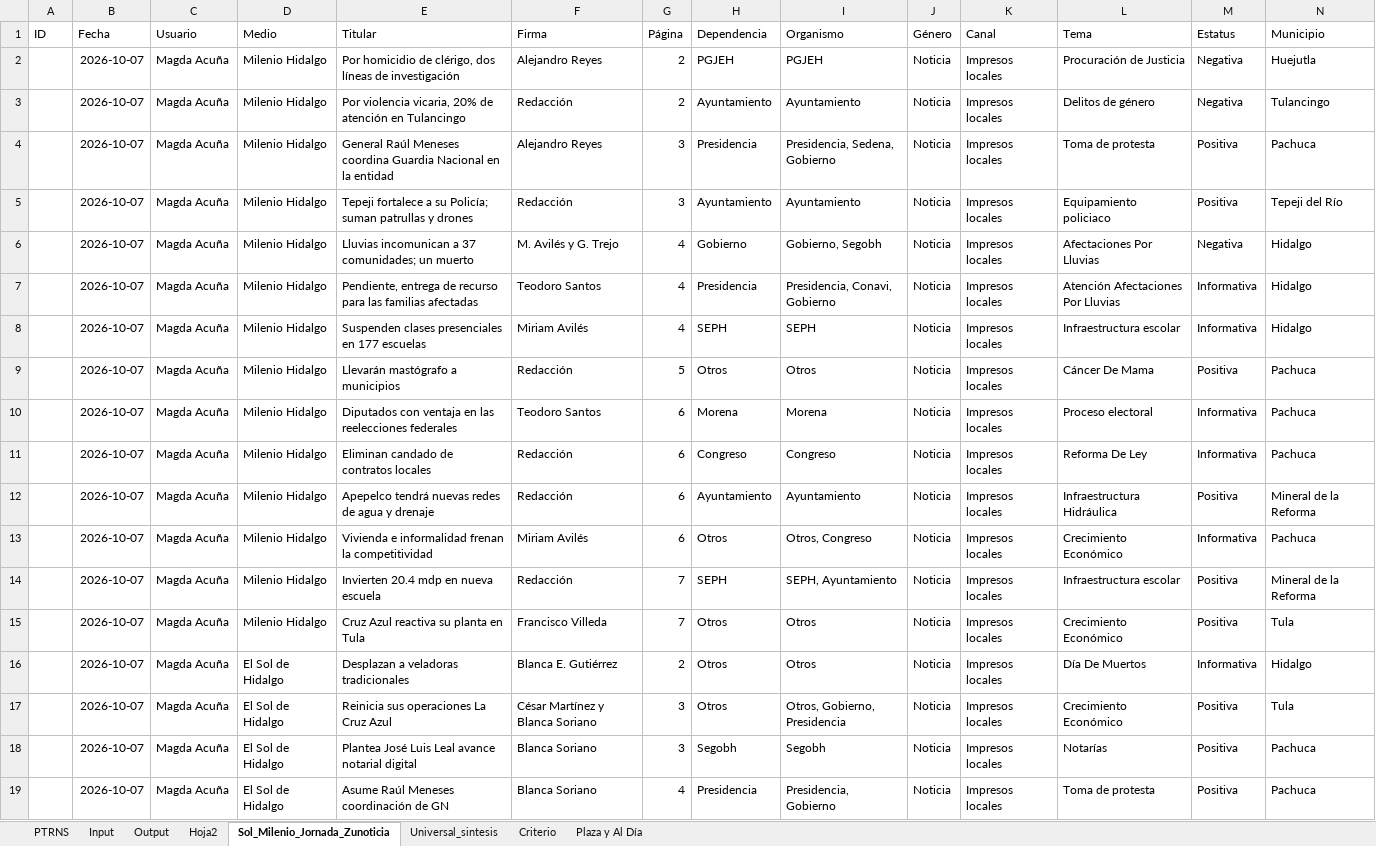
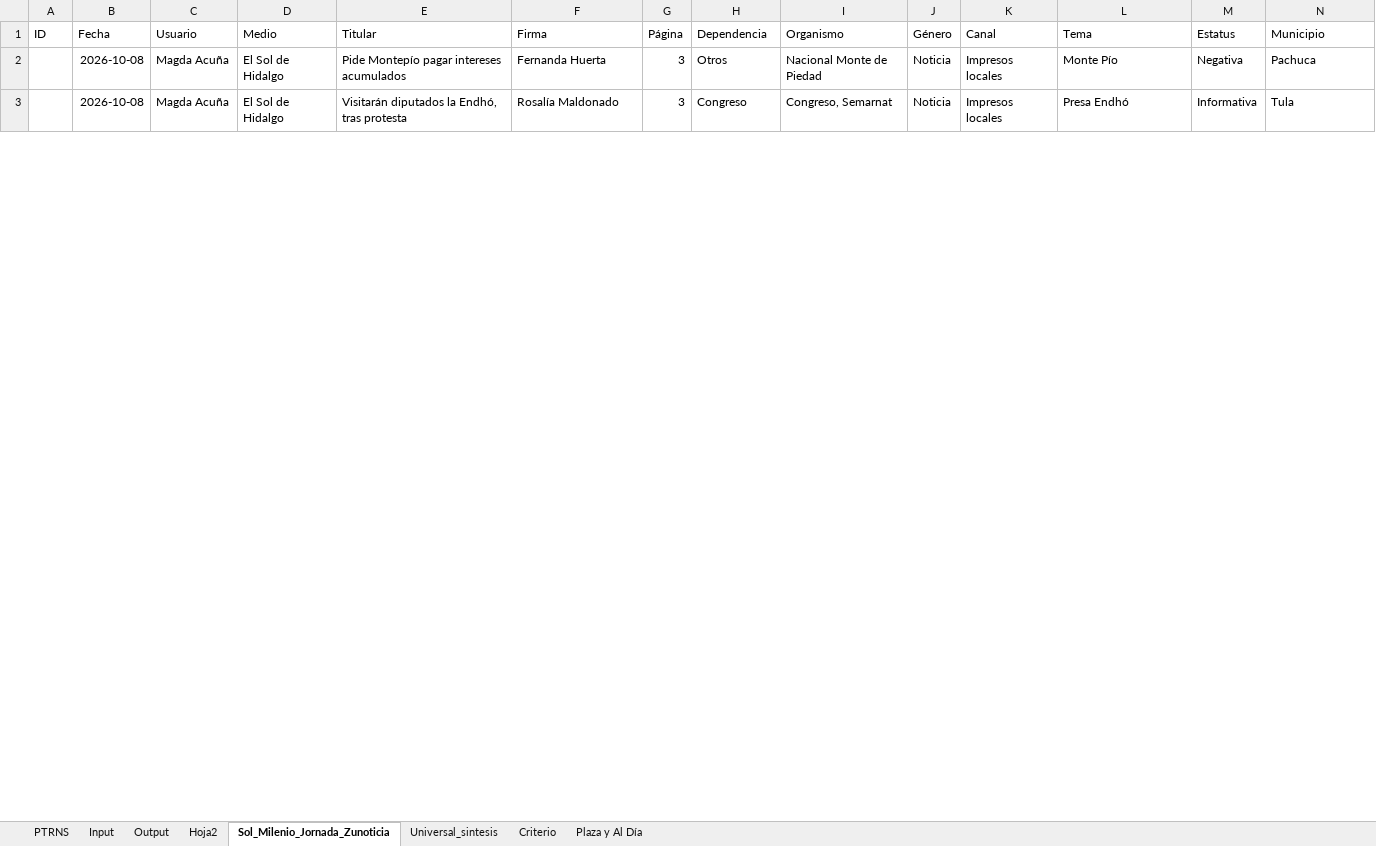
Before and after one commit to thelonious9/capturanotas, an Excel workbook: Traductor patrón-esclavo.xlsx, sheet Sol_Milenio_Jornada_Zunoticia, drawn as a sheet; only a part is shown; values as stored, in another font and other column widths than the file's, no borders; table styles not drawn; removed rows and columns are numbered as before the commit, all else as after; the diff covers the shown part only; the diff names each change by its address in the sheet, - before the commit and + after, or states it on an @@ line.

```diff
--- a/Traductor patrón-esclavo.xlsx (sheet Sol_Milenio_Jornada_Zunoticia)
+++ b/Traductor patrón-esclavo.xlsx (sheet Sol_Milenio_Jornada_Zunoticia)
-row 2:  | 2026-10-07 | Magda Acuña | Milenio Hidalgo | Por homicidio de clérigo, dos líneas de investigación | Alejandro Reyes | 2 | PGJEH | PGJEH | Noticia | Impresos locales | Procuración de Justicia | Negativa | Huejutla
-row 3:  | 2026-10-07 | Magda Acuña | Milenio Hidalgo | Por violencia vicaria, 20% de atención en Tulancingo | Redacción | 2 | Ayuntamiento | Ayuntamiento | Noticia | Impresos locales | Delitos de género | Negativa | Tulancingo
-B2 (Fecha): 2026-10-07
+B2 (Fecha): 2026-10-08
-D2 (Medio): Milenio Hidalgo
+D2 (Medio): El Sol de Hidalgo
-E2 (Titular): General Raúl Meneses coordina Guardia Nacional en la entidad
+E2 (Titular): Pide Montepío pagar intereses acumulados
-F2 (Firma): Alejandro Reyes
+F2 (Firma): Fernanda Huerta
-H2 (Dependencia): Presidencia
+H2 (Dependencia): Otros
-I2 (Organismo): Presidencia, Sedena, Gobierno
+I2 (Organismo): Nacional Monte de Piedad
-L2 (Tema): Toma de protesta
+L2 (Tema): Monte Pío
-M2 (Estatus): Positiva
+M2 (Estatus): Negativa
-row 5:  | 2026-10-07 | Magda Acuña | Milenio Hidalgo | Tepeji fortalece a su Policía; suman patrullas y drones | Redacción | 3 | Ayuntamiento | Ayuntamiento | Noticia | Impresos locales | Equipamiento policiaco | Positiva | Tepeji del Río
-row 6:  | 2026-10-07 | Magda Acuña | Milenio Hidalgo | Lluvias incomunican a 37 comunidades; un muerto | M. Avilés y G. Trejo | 4 | Gobierno | Gobierno, Segobh | Noticia | Impresos locales | Afectaciones Por Lluvias | Negativa | Hidalgo
-row 7:  | 2026-10-07 | Magda Acuña | Milenio Hidalgo | Pendiente, entrega de recurso para las familias afectadas | Teodoro Santos | 4 | Presidencia | Presidencia, Conavi, Gobierno | Noticia | Impresos locales | Atención Afectaciones Por Lluvias | Informativa | Hidalgo
-row 8:  | 2026-10-07 | Magda Acuña | Milenio Hidalgo | Suspenden clases presenciales en 177 escuelas | Miriam Avilés | 4 | SEPH | SEPH | Noticia | Impresos locales | Infraestructura escolar | Informativa | Hidalgo
-row 9:  | 2026-10-07 | Magda Acuña | Milenio Hidalgo | Llevarán mastógrafo a municipios | Redacción | 5 | Otros | Otros | Noticia | Impresos locales | Cáncer De Mama | Positiva | Pachuca
-row 10:  | 2026-10-07 | Magda Acuña | Milenio Hidalgo | Diputados con ventaja en las reelecciones federales | Teodoro Santos | 6 | Morena | Morena | Noticia | Impresos locales | Proceso electoral | Informativa | Pachuca
-row 11:  | 2026-10-07 | Magda Acuña | Milenio Hidalgo | Eliminan candado de contratos locales | Redacción | 6 | Congreso | Congreso | Noticia | Impresos locales | Reforma De Ley | Informativa | Pachuca
-row 12:  | 2026-10-07 | Magda Acuña | Milenio Hidalgo | Apepelco tendrá nuevas redes de agua y drenaje | Redacción | 6 | Ayuntamiento | Ayuntamiento | Noticia | Impresos locales | Infraestructura Hidráulica | Positiva | Mineral de la Reforma
-row 13:  | 2026-10-07 | Magda Acuña | Milenio Hidalgo | Vivienda e informalidad frenan la competitividad | Miriam Avilés | 6 | Otros | Otros, Congreso | Noticia | Impresos locales | Crecimiento Económico | Informativa | Pachuca
-row 14:  | 2026-10-07 | Magda Acuña | Milenio Hidalgo | Invierten 20.4 mdp en nueva escuela | Redacción | 7 | SEPH | SEPH, Ayuntamiento | Noticia | Impresos locales | Infraestructura escolar | Positiva | Mineral de la Reforma
-row 15:  | 2026-10-07 | Magda Acuña | Milenio Hidalgo | Cruz Azul reactiva su planta en Tula | Francisco Villeda | 7 | Otros | Otros | Noticia | Impresos locales | Crecimiento Económico | Positiva | Tula
-row 16:  | 2026-10-07 | Magda Acuña | El Sol de Hidalgo | Desplazan a veladoras tradicionales | Blanca E. Gutiérrez | 2 | Otros | Otros | Noticia | Impresos locales | Día De Muertos | Informativa | Hidalgo
-B3 (Fecha): 2026-10-07
+B3 (Fecha): 2026-10-08
-E3 (Titular): Reinicia sus operaciones La Cruz Azul
+E3 (Titular): Visitarán diputados la Endhó, tras protesta
-F3 (Firma): César Martínez y Blanca Soriano
+F3 (Firma): Rosalía Maldonado
-H3 (Dependencia): Otros
+H3 (Dependencia): Congreso
-I3 (Organismo): Otros, Gobierno, Presidencia
+I3 (Organismo): Congreso, Semarnat
-L3 (Tema): Crecimiento Económico
+L3 (Tema): Presa Endhó
-M3 (Estatus): Positiva
+M3 (Estatus): Informativa
-row 18:  | 2026-10-07 | Magda Acuña | El Sol de Hidalgo | Plantea José Luis Leal avance notarial digital | Blanca Soriano | 3 | Segobh | Segobh | Noticia | Impresos locales | Notarías | Positiva | Pachuca
-row 19:  | 2026-10-07 | Magda Acuña | El Sol de Hidalgo | Asume Raúl Meneses coordinación de GN | Blanca Soriano | 4 | Presidencia | Presidencia, Gobierno | Noticia | Impresos locales | Toma de protesta | Positiva | Pachuca
```
Also changed, not shown: 29 added rows, 7 removed rows and 131 edited cells elsewhere in this sheet, sheet Output, sheet Input, sheet PTRNS, sheet Plaza y Al Día, sheet Criterio, sheet Universal_sintesis, 1 more sheet, hidden cells, tABLA PARA XML.xlsx, 1 other file.
